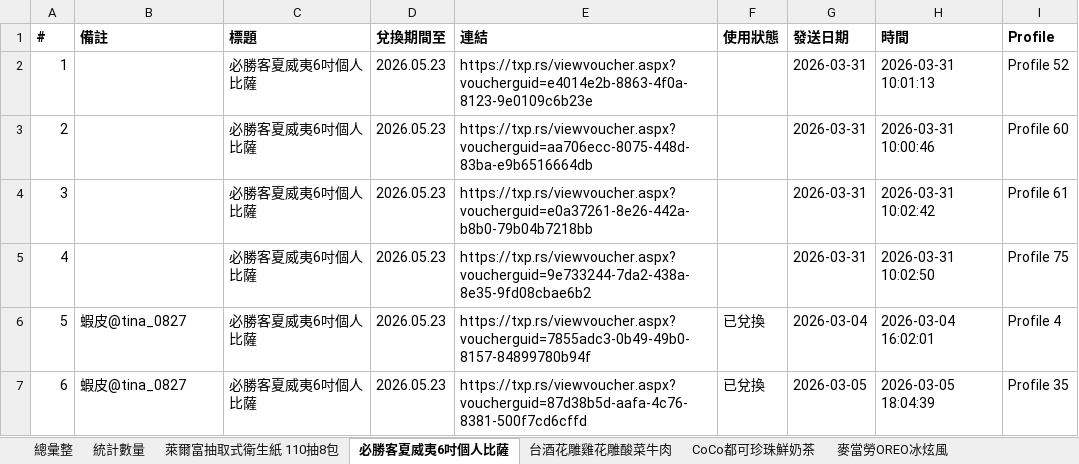
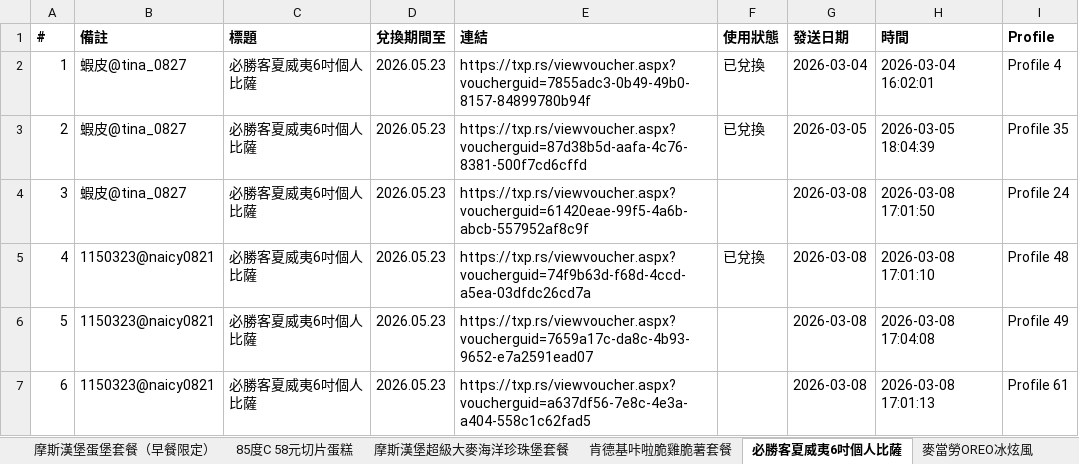
Before and after one commit to cjp6ejo3/allmysteven, an Excel workbook: Yahoo獎項網址彙整.xlsx, sheet 必勝客夏威夷6吋個人比薩, drawn as a sheet; only a part is shown; values as stored, in another font and other column widths than the file's, no borders; the diff covers the shown part only; the diff names each change by its address in the sheet, - before the commit and + after, or states it on an @@ line.

```diff
--- a/Yahoo獎項網址彙整.xlsx (sheet 必勝客夏威夷6吋個人比薩)
+++ b/Yahoo獎項網址彙整.xlsx (sheet 必勝客夏威夷6吋個人比薩)
-B2:B4 (備註): (empty)
+B2:B4 (備註): 蝦皮@tina_0827
-E2 (連結): https://txp.rs/viewvoucher.aspx?voucherguid=e4014e2b-8863-4f0a-8123-9e0109c6b23e
+E2 (連結): https://txp.rs/viewvoucher.aspx?voucherguid=7855adc3-0b49-49b0-8157-84899780b94f
-F2:F3 (使用狀態): (empty)
+F2:F3 (使用狀態): 已兌換
-G2 (發送日期): 2026-03-31
+G2 (發送日期): 2026-03-04
-H2 (時間): 2026-03-31 10:01:13
+H2 (時間): 2026-03-04 16:02:01
-I2 (Profile): Profile 52
+I2 (Profile): Profile 4
-E3 (連結): https://txp.rs/viewvoucher.aspx?voucherguid=aa706ecc-8075-448d-83ba-e9b6516664db
+E3 (連結): https://txp.rs/viewvoucher.aspx?voucherguid=87d38b5d-aafa-4c76-8381-500f7cd6cffd
-G3 (發送日期): 2026-03-31
+G3 (發送日期): 2026-03-05
-H3 (時間): 2026-03-31 10:00:46
+H3 (時間): 2026-03-05 18:04:39
-I3 (Profile): Profile 60
+I3 (Profile): Profile 35
-E4 (連結): https://txp.rs/viewvoucher.aspx?voucherguid=e0a37261-8e26-442a-b8b0-79b04b7218bb
+E4 (連結): https://txp.rs/viewvoucher.aspx?voucherguid=61420eae-99f5-4a6b-abcb-557952af8c9f
-G4:G5 (發送日期): 2026-03-31
+G4:G5 (發送日期): 2026-03-08
-H4 (時間): 2026-03-31 10:02:42
+H4 (時間): 2026-03-08 17:01:50
-I4 (Profile): Profile 61
+I4 (Profile): Profile 24
-B5 (備註): (empty)
+B5 (備註): 1150323@naicy0821
-E5 (連結): https://txp.rs/viewvoucher.aspx?voucherguid=9e733244-7da2-438a-8e35-9fd08cbae6b2
+E5 (連結): https://txp.rs/viewvoucher.aspx?voucherguid=74f9b63d-f68d-4ccd-a5ea-03dfdc26cd7a
-F5 (使用狀態): (empty)
+F5 (使用狀態): 已兌換
-H5 (時間): 2026-03-31 10:02:50
+H5 (時間): 2026-03-08 17:01:10
-I5 (Profile): Profile 75
+I5 (Profile): Profile 48
-B6:B7 (備註): 蝦皮@tina_0827
+B6:B7 (備註): 1150323@naicy0821
-E6 (連結): https://txp.rs/viewvoucher.aspx?voucherguid=7855adc3-0b49-49b0-8157-84899780b94f
+E6 (連結): https://txp.rs/viewvoucher.aspx?voucherguid=7659a17c-da8c-4b93-9652-e7a2591ead07
-F6:F7 (使用狀態): 已兌換
+F6:F7 (使用狀態): (empty)
-G6 (發送日期): 2026-03-04
+G6 (發送日期): 2026-03-08
-H6 (時間): 2026-03-04 16:02:01
+H6 (時間): 2026-03-08 17:04:08
-I6 (Profile): Profile 4
+I6 (Profile): Profile 49
-E7 (連結): https://txp.rs/viewvoucher.aspx?voucherguid=87d38b5d-aafa-4c76-8381-500f7cd6cffd
+E7 (連結): https://txp.rs/viewvoucher.aspx?voucherguid=a637df56-7e8c-4e3a-a404-558c1c62fad5
-G7 (發送日期): 2026-03-05
+G7 (發送日期): 2026-03-08
-H7 (時間): 2026-03-05 18:04:39
+H7 (時間): 2026-03-08 17:01:13
-I7 (Profile): Profile 35
+I7 (Profile): Profile 61
```
Also changed, not shown: 344 edited cells elsewhere in this sheet, sheet 總彙整, sheet 麥當勞OREO冰炫風, sheet CoCo都可珍珠鮮奶茶, sheet 麥當勞勁辣鷄腿堡套餐, sheet 台酒花雕雞花雕酸菜牛肉, sheet 統計數量, 3 more sheets, other sheet tabs, 7 other files.
